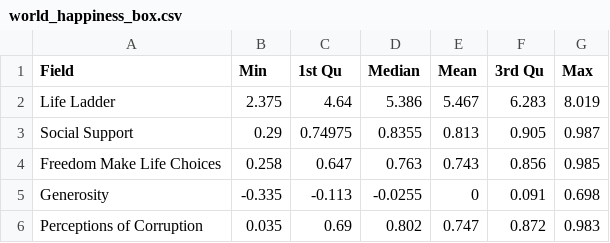
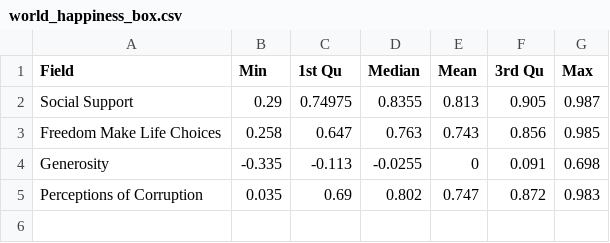
Before and after one commit to mpuu0001/FIT3179, a CSV file: world_happiness_box.csv, drawn as a sheet; the diff names each change by its address in the sheet, - before the commit and + after, or states it on an @@ line.

Commit message:
Update world_happiness_box.csv

```diff
--- a/world_happiness_box.csv
+++ b/world_happiness_box.csv
-row 2: Life Ladder | 2.375 | 4.64 | 5.386 | 5.467 | 6.283 | 8.019
```
